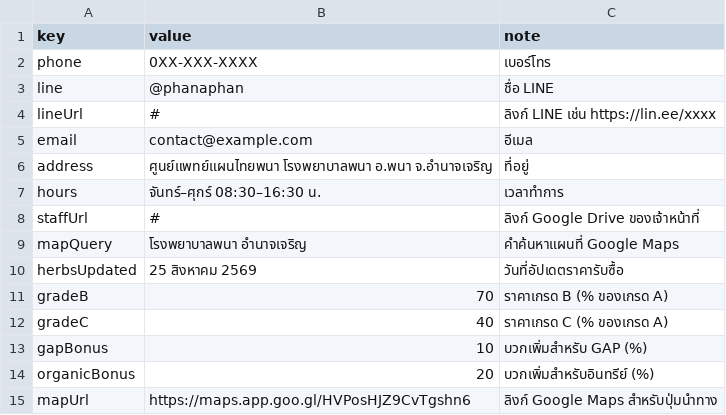
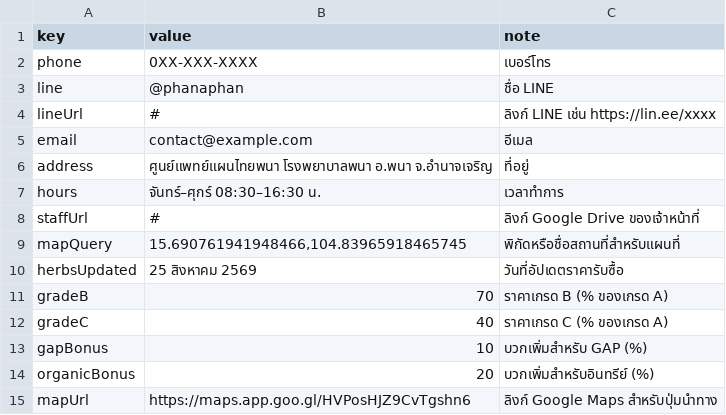
Before and after one commit to natthaphonyay-hub/my-website, a CSV file: sheet-template/settings.csv, drawn as a sheet.

```diff
--- a/sheet-template/settings.csv
+++ b/sheet-template/settings.csv
@@ -8,3 +8,3 @@ hours,จันทร์–ศุกร์ 08:30–16:30 น.,เวลาทำ
 staffUrl,#,ลิงก์ Google Drive ของเจ้าหน้าที่
-mapQuery,โรงพยาบาลพนา อำนาจเจริญ,คำค้นหาแผนที่ Google Maps
+mapQuery,"15.690761941948466,104.83965918465745",พิกัดหรือชื่อสถานที่สำหรับแผนที่
 herbsUpdated,25 สิงหาคม 2569,วันที่อัปเดตราคารับซื้อ
```
Also changed, not shown: 1 other file.
